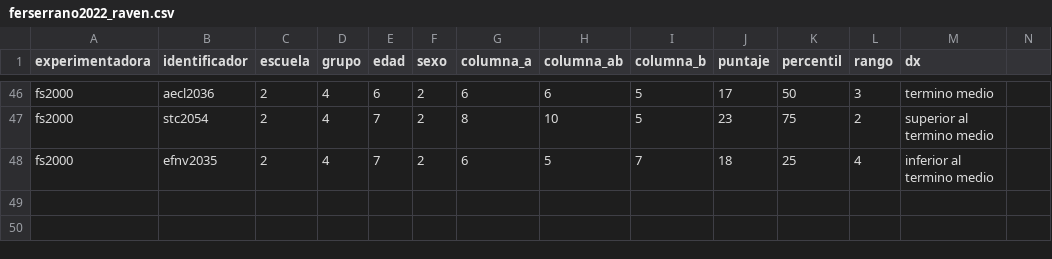
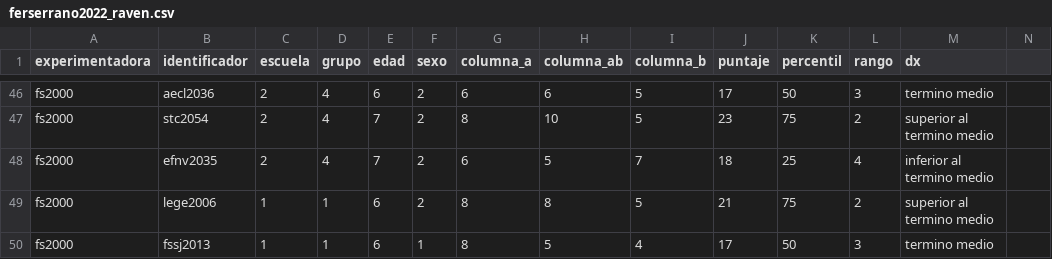
Before and after one commit to Laboratorio-CHyC/Temperament, a CSV file: ferserrano2022_raven.csv, drawn as a sheet; only a part is shown, gaps mark what is left out; the diff names each change by its address in the sheet, - before the commit and + after, or states it on an @@ line.

Commit message:
Add files via upload

```diff
--- a/ferserrano2022_raven.csv
+++ b/ferserrano2022_raven.csv
+row 49: fs2000 | lege2006 | 1 | 1 | 6 | 2 | 8 | 8 | 5 | 21 | 75 | 2 | superior al termino medio
+row 50: fs2000 | fssj2013 | 1 | 1 | 6 | 1 | 8 | 5 | 4 | 17 | 50 | 3 | termino medio
```
